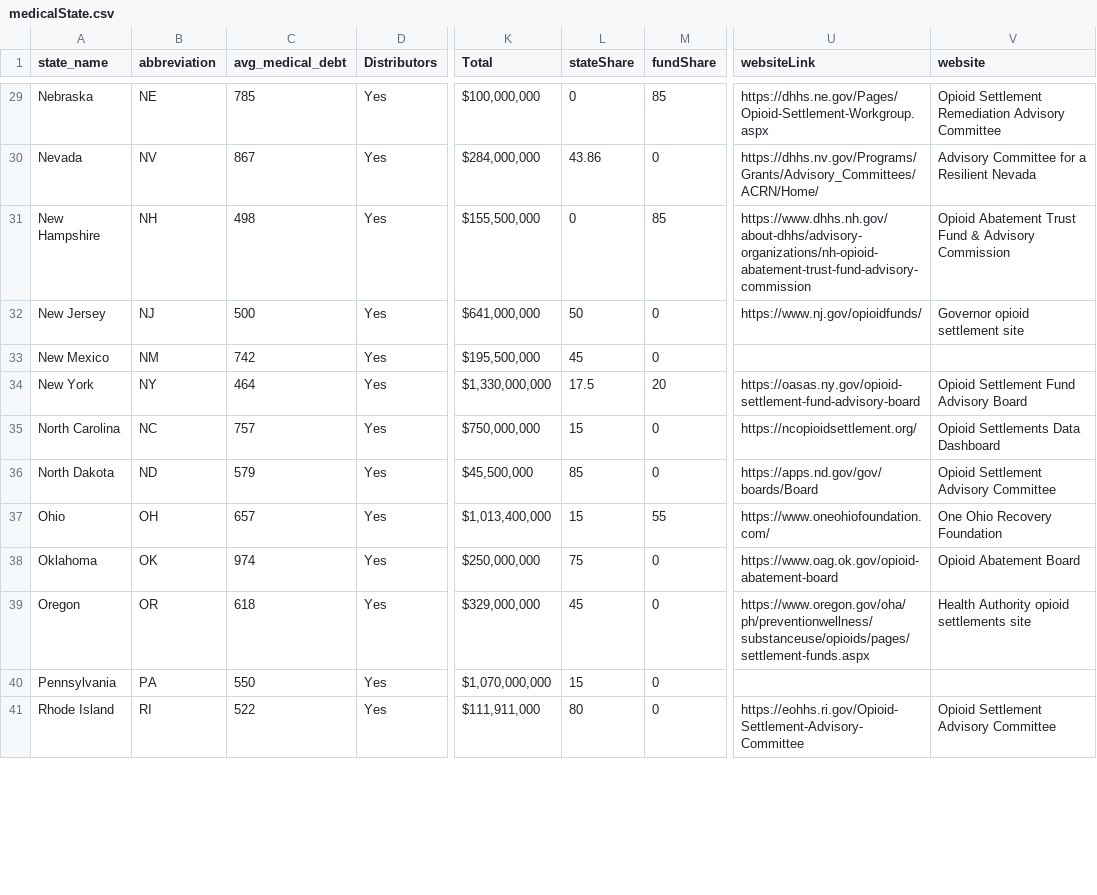
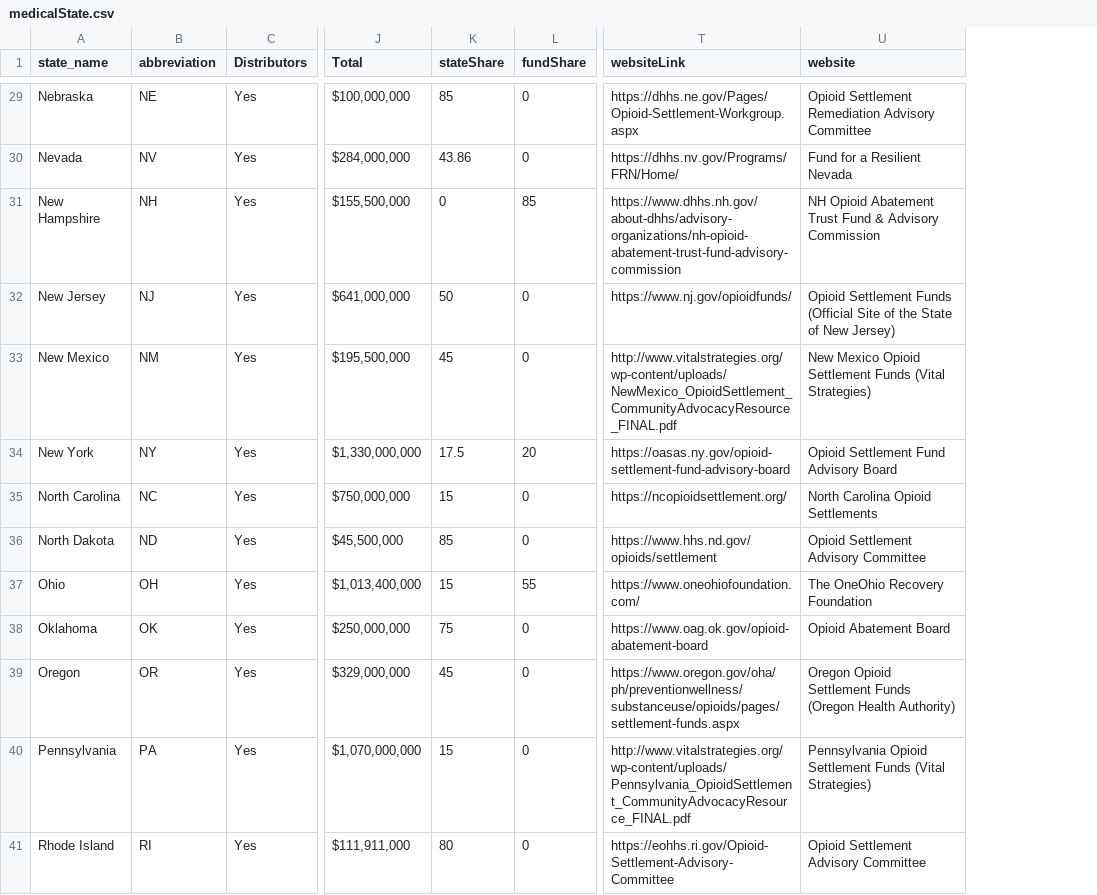
Before and after one commit to juweek/npr-khn, a CSV file: opioidMap-20230306/medicalState.csv, drawn as a sheet; only a part is shown, gaps mark what is left out; removed rows and columns are numbered as before the commit, all else as after; the diff covers the shown part only; the diff names each change by its address in the sheet, - before the commit and + after, or states it on an @@ line.

Commit message:
stable state mar 28

```diff
--- a/opioidMap-20230306/medicalState.csv
+++ b/opioidMap-20230306/medicalState.csv
-column C (avg_medical_debt), rows 29-41: 785 | 867 | 498 | 500 | 742 | 464 | 757 | 579 | 657 | 974 | 618 | 550 | 522
-K29 (stateShare): 0
+K29 (stateShare): 85
-L29 (fundShare): 85
+L29 (fundShare): 0
-T30 (websiteLink): https://dhhs.nv.gov/Programs/Grants/Advisory_Committees/ACRN/Home/
+T30 (websiteLink): https://dhhs.nv.gov/Programs/FRN/Home/
-U30 (website): Advisory Committee for a Resilient Nevada
+U30 (website): Fund for a Resilient Nevada
-U31 (website): Opioid Abatement…
+U31 (website): NH Opioid Abatement…
-U32 (website): Governor opioid settlement site
+U32 (website): Opioid Settlement Funds (Official Site of the State of New Jersey)
-T33 (websiteLink): (empty)
+T33 (websiteLink): http://www.vitalstrategies.org/wp-content/uploads/NewMexico_OpioidSettlement_CommunityAdvocacyResource_FINAL.pdf
-U33 (website): (empty)
+U33 (website): New Mexico Opioid Settlement Funds (Vital Strategies)
-U35 (website): Opioid Settlements Data Dashboard
+U35 (website): North Carolina Opioid Settlements
-T36 (websiteLink): https://apps.nd.gov/gov/boards/Board
+T36 (websiteLink): https://www.hhs.nd.gov/opioids/settlement
-U37 (website): One Ohio Recovery Foundation
+U37 (website): The OneOhio Recovery Foundation
-U39 (website): Health Authority opioid settlements site
+U39 (website): Oregon Opioid Settlement Funds (Oregon Health Authority)
-T40 (websiteLink): (empty)
+T40 (websiteLink): http://www.vitalstrategies.org/wp-content/uploads/Pennsylvania_OpioidSettlement_CommunityAdvocacyResource_FINAL.pdf
-U40 (website): (empty)
+U40 (website): Pennsylvania Opioid Settlement Funds (Vital Strategies)
```
Also changed, not shown: 30 edited cells elsewhere in this file, 6 other files.
